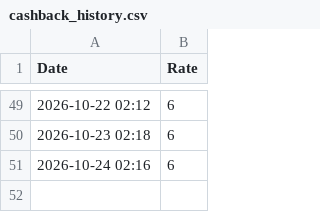
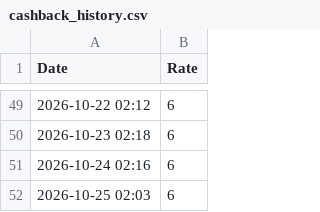
Before and after one commit to Manandua17/ali-tracker, a CSV file: cashback_history.csv, drawn as a sheet; only a part is shown, gaps mark what is left out.

```diff
--- a/cashback_history.csv
+++ b/cashback_history.csv
@@ -51 +51,2 @@ Date,Rate
 2026-10-24 02:16,6
+2026-10-25 02:03,6
```
